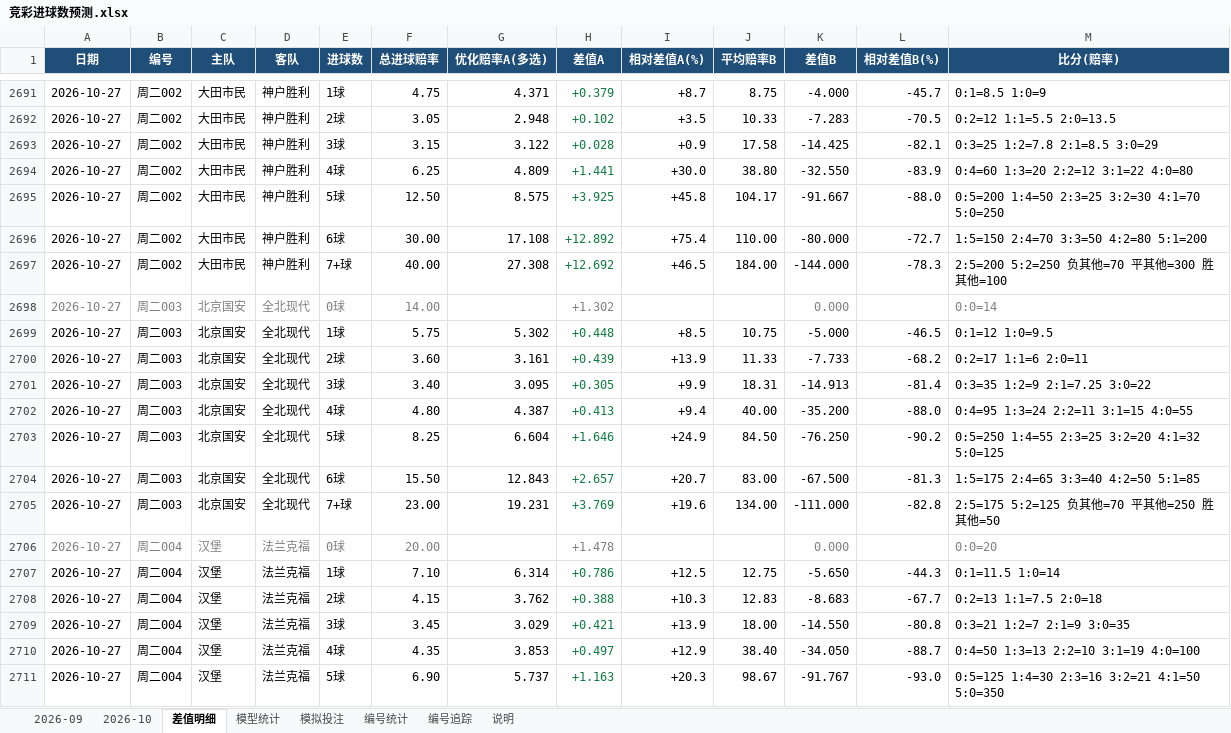
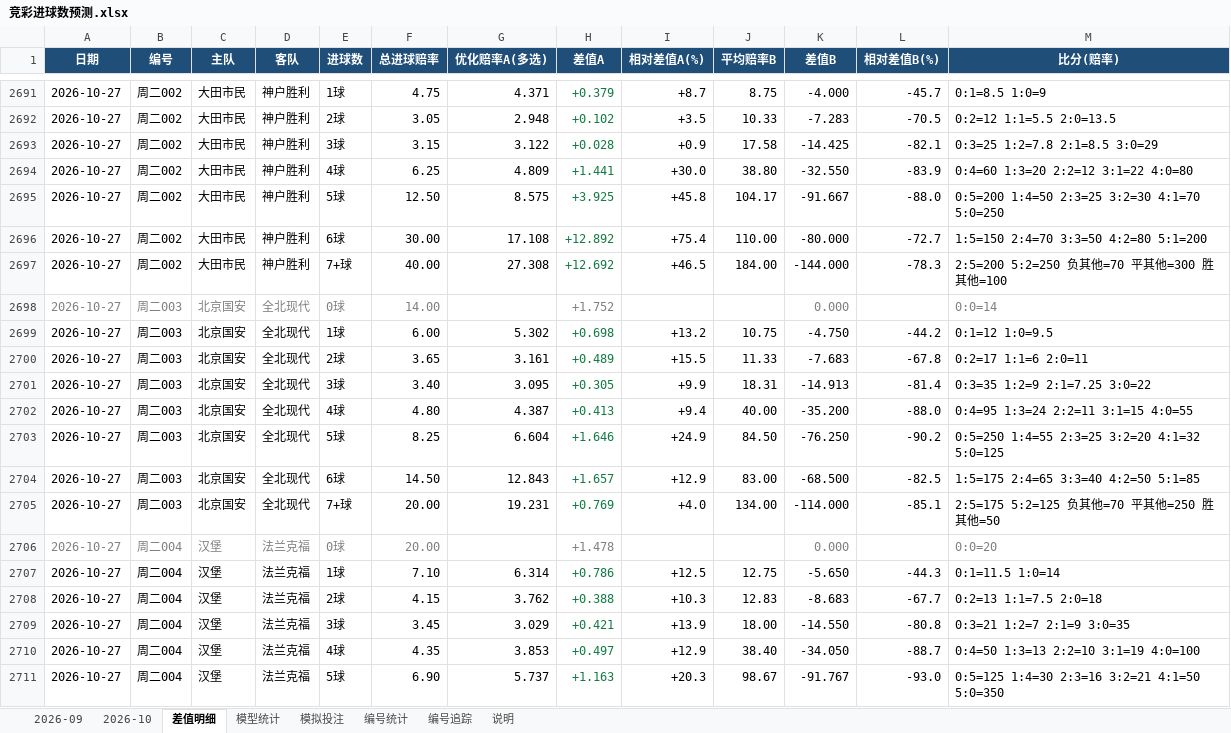
Before and after one commit to chuangyuyu/jingcai, an Excel workbook: docs/excel/竞彩进球数预测.xlsx, sheet 差值明细, drawn as a sheet; only a part is shown, gaps mark what is left out; values as stored, in another font and other column widths than the file's, no borders; the diff names each change by its address in the sheet, - before the commit and + after, or states it on an @@ line.

Commit message:
data: 赔率 新增0 变化4 快照+4（2026-10-27 2026-10-28）；编号警戒 1 项；Excel 更新

```diff
--- a/docs/excel/竞彩进球数预测.xlsx (sheet 差值明细)
+++ b/docs/excel/竞彩进球数预测.xlsx (sheet 差值明细)
-H2698 (差值A): +1.302
+H2698 (差值A): +1.752
-F2699 (总进球赔率): 5.75
+F2699 (总进球赔率): 6.00
-H2699 (差值A): +0.448
+H2699 (差值A): +0.698
-I2699 (相对差值A(%)): +8.5
+I2699 (相对差值A(%)): +13.2
-K2699 (差值B): -5.000
+K2699 (差值B): -4.750
-L2699 (相对差值B(%)): -46.5
+L2699 (相对差值B(%)): -44.2
-F2700 (总进球赔率): 3.60
+F2700 (总进球赔率): 3.65
-H2700 (差值A): +0.439
+H2700 (差值A): +0.489
-I2700 (相对差值A(%)): +13.9
+I2700 (相对差值A(%)): +15.5
-K2700 (差值B): -7.733
+K2700 (差值B): -7.683
-L2700 (相对差值B(%)): -68.2
+L2700 (相对差值B(%)): -67.8
-F2704 (总进球赔率): 15.50
+F2704 (总进球赔率): 14.50
-H2704 (差值A): +2.657
+H2704 (差值A): +1.657
-I2704 (相对差值A(%)): +20.7
+I2704 (相对差值A(%)): +12.9
-K2704 (差值B): -67.500
+K2704 (差值B): -68.500
-L2704 (相对差值B(%)): -81.3
+L2704 (相对差值B(%)): -82.5
-F2705 (总进球赔率): 23.00
+F2705 (总进球赔率): 20.00
-H2705 (差值A): +3.769
+H2705 (差值A): +0.769
-I2705 (相对差值A(%)): +19.6
+I2705 (相对差值A(%)): +4.0
-K2705 (差值B): -111.000
+K2705 (差值B): -114.000
-L2705 (相对差值B(%)): -82.8
+L2705 (相对差值B(%)): -85.1
```
Also changed, not shown: sheet 2026-10, sheet 模型统计, 6 other files.
